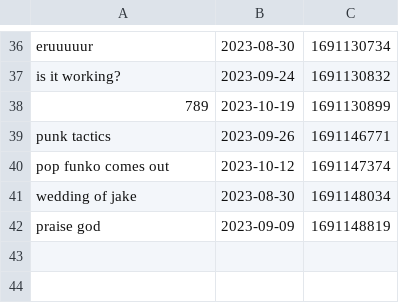
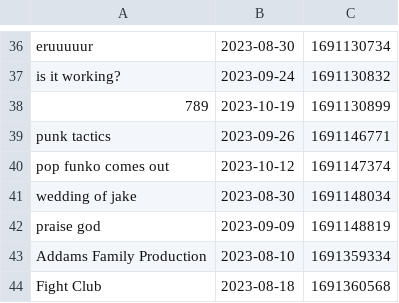
Before and after one commit to DevilledEgg/CHIDEREK-Calendar, a CSV file: calendar.csv, drawn as a sheet; only a part is shown, gaps mark what is left out.

Commit message:
CHIDEREK Calendar v.1.5
Contains:
- Ability to see a particular day's info
- Significant layout & visual additions
- Ability to delete profiles
- Ability to use avaliable employees for workdays
+ more

```diff
--- a/calendar.csv
+++ b/calendar.csv
@@ -42 +42,3 @@ eruuuuur,2023-08-30,1691130734
 "praise god",2023-09-09,1691148819
+"Addams Family Production",2023-08-10,1691359334
+"Fight Club",2023-08-18,1691360568
```
Also changed, not shown: profiles.csv, workdays.csv, 12 other files.
